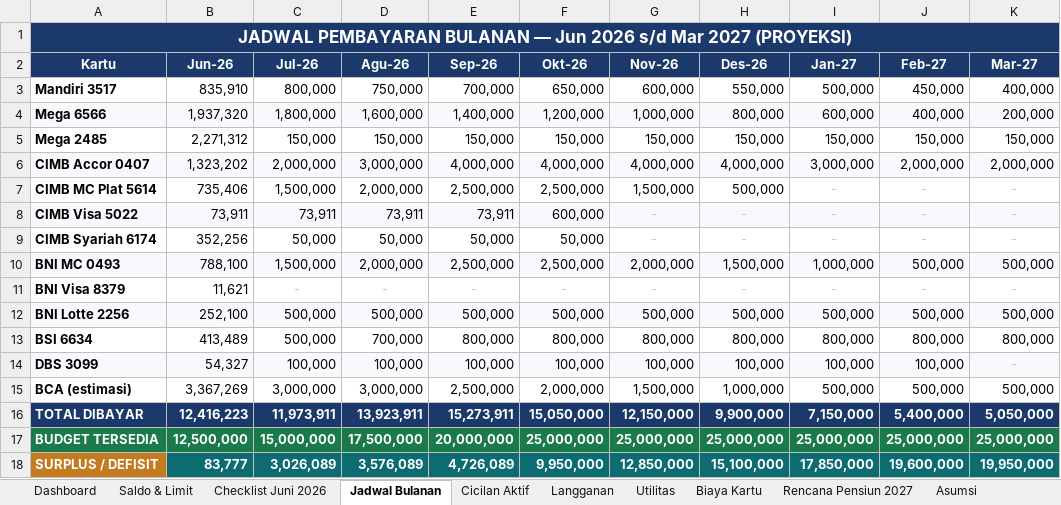
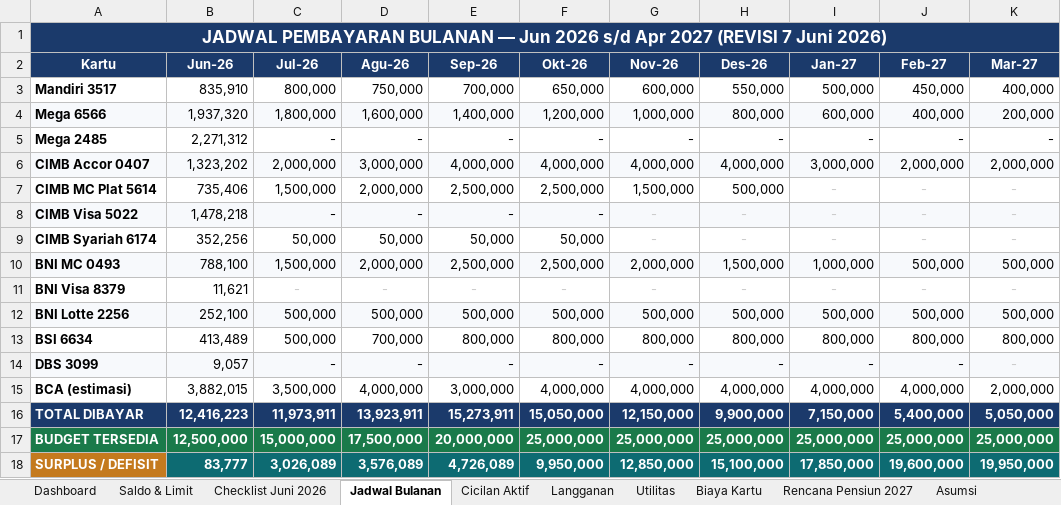
Before and after one commit to suprastarAI/GoogleColab, an Excel workbook: financial-reports/Suwandhy_FinancialPlan_2026-2027.xlsx, sheet Jadwal Bulanan, drawn as a sheet; values as stored, in another font and other column widths than the file's, no borders; the diff names each change by its address in the sheet, - before the commit and + after, or states it on an @@ line.

```diff
--- a/financial-reports/Suwandhy_FinancialPlan_2026-2027.xlsx (sheet Jadwal Bulanan)
+++ b/financial-reports/Suwandhy_FinancialPlan_2026-2027.xlsx (sheet Jadwal Bulanan)
-A1 (Kartu): …2026 s/d Mar 2027 (PROYEKSI)
+A1 (Kartu): …2026 s/d Apr 2027 (REVISI 7 Juni 2026)
-C5 (Jul-26): 150,000
+C5 (Jul-26): -
-D5 (Agu-26): 150,000
+D5 (Agu-26): -
-E5 (Sep-26): 150,000
+E5 (Sep-26): -
-F5 (Okt-26): 150,000
+F5 (Okt-26): -
-G5 (Nov-26): 150,000
+G5 (Nov-26): -
-H5 (Des-26): 150,000
+H5 (Des-26): -
-I5 (Jan-27): 150,000
+I5 (Jan-27): -
-J5 (Feb-27): 150,000
+J5 (Feb-27): -
-K5 (Mar-27): 150,000
+K5 (Mar-27): -
-B8 (Jun-26): 73,911
+B8 (Jun-26): 1,478,218
-C8 (Jul-26): 73,911
+C8 (Jul-26): -
-D8 (Agu-26): 73,911
+D8 (Agu-26): -
-E8 (Sep-26): 73,911
+E8 (Sep-26): -
-F8 (Okt-26): 600,000
+F8 (Okt-26): -
-B14 (Jun-26): 54,327
+B14 (Jun-26): 9,057
-C14 (Jul-26): 100,000
+C14 (Jul-26): -
-D14 (Agu-26): 100,000
+D14 (Agu-26): -
-E14 (Sep-26): 100,000
+E14 (Sep-26): -
-F14 (Okt-26): 100,000
+F14 (Okt-26): -
-G14 (Nov-26): 100,000
+G14 (Nov-26): -
-H14 (Des-26): 100,000
+H14 (Des-26): -
-I14 (Jan-27): 100,000
+I14 (Jan-27): -
-J14 (Feb-27): 100,000
+J14 (Feb-27): -
-B15 (Jun-26): 3,367,269
+B15 (Jun-26): 3,882,015
-C15 (Jul-26): 3,000,000
+C15 (Jul-26): 3,500,000
-D15 (Agu-26): 3,000,000
+D15 (Agu-26): 4,000,000
-E15 (Sep-26): 2,500,000
+E15 (Sep-26): 3,000,000
-F15 (Okt-26): 2,000,000
+F15 (Okt-26): 4,000,000
-G15 (Nov-26): 1,500,000
+G15 (Nov-26): 4,000,000
-H15 (Des-26): 1,000,000
+H15 (Des-26): 4,000,000
-I15 (Jan-27): 500,000
+I15 (Jan-27): 4,000,000
-J15 (Feb-27): 500,000
+J15 (Feb-27): 4,000,000
-K15 (Mar-27): 500,000
+K15 (Mar-27): 2,000,000
```
Also changed, not shown: sheet Dashboard, sheet Utilitas, sheet Saldo & Limit, sheet Checklist Juni 2026, sheet Langganan, sheet Asumsi, 1 more sheet, 5 other files.
